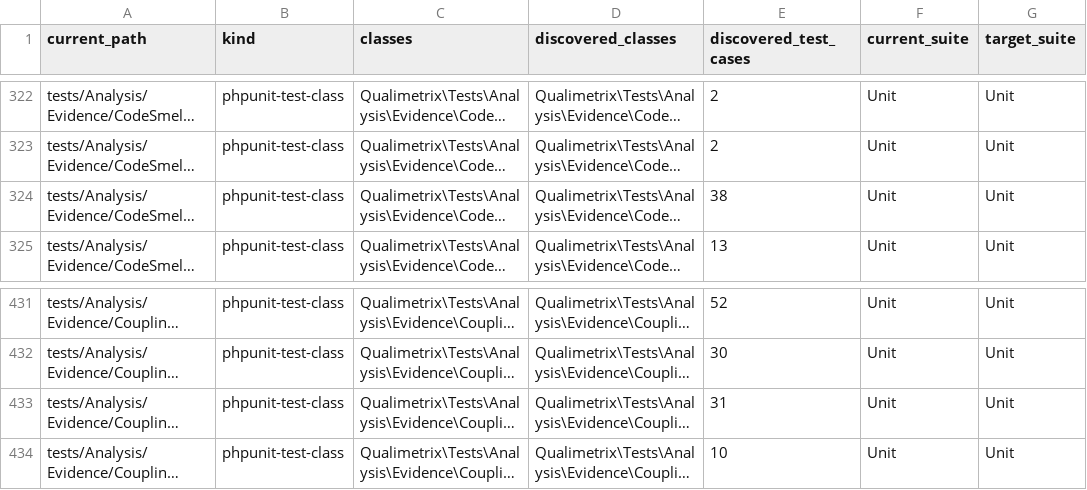
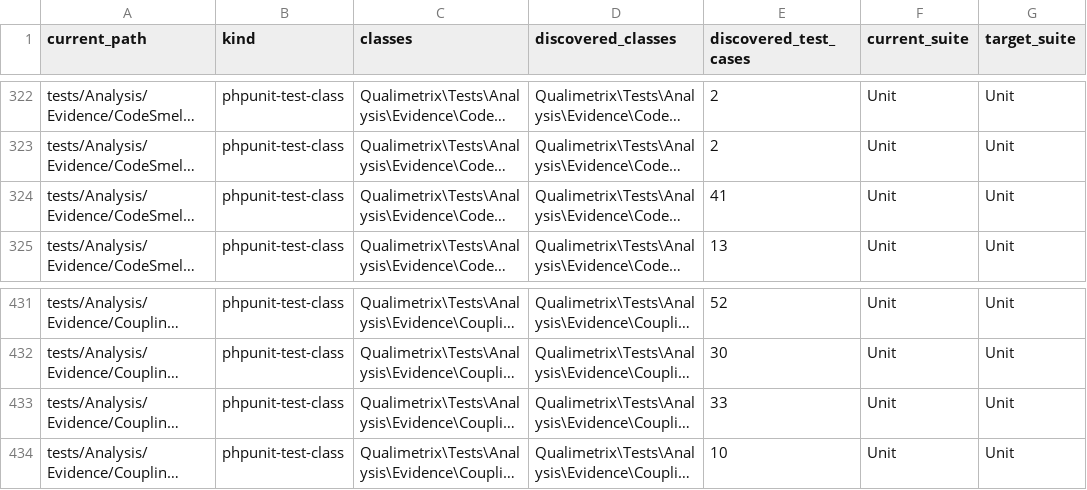
Before and after one commit to qualimetrix/qualimetrix, a TSV file: docs/internal/generated/modular-architecture/test-ownership.tsv, drawn as a sheet; only a part is shown, gaps mark what is left out; long unchanged cells end in …; the diff names each change by its address in the sheet, - before the commit and + after, or states it on an @@ line.

Commit message:
chore(architecture): refresh review follow-up inventories

```diff
--- a/docs/internal/generated/modular-architecture/test-ownership.tsv
+++ b/docs/internal/generated/modular-architecture/test-ownership.tsv
-E324 (discovered_test_cases): 38
+E324 (discovered_test_cases): 41
-E433 (discovered_test_cases): 31
+E433 (discovered_test_cases): 33
```
Also changed, not shown: 3 other files.
